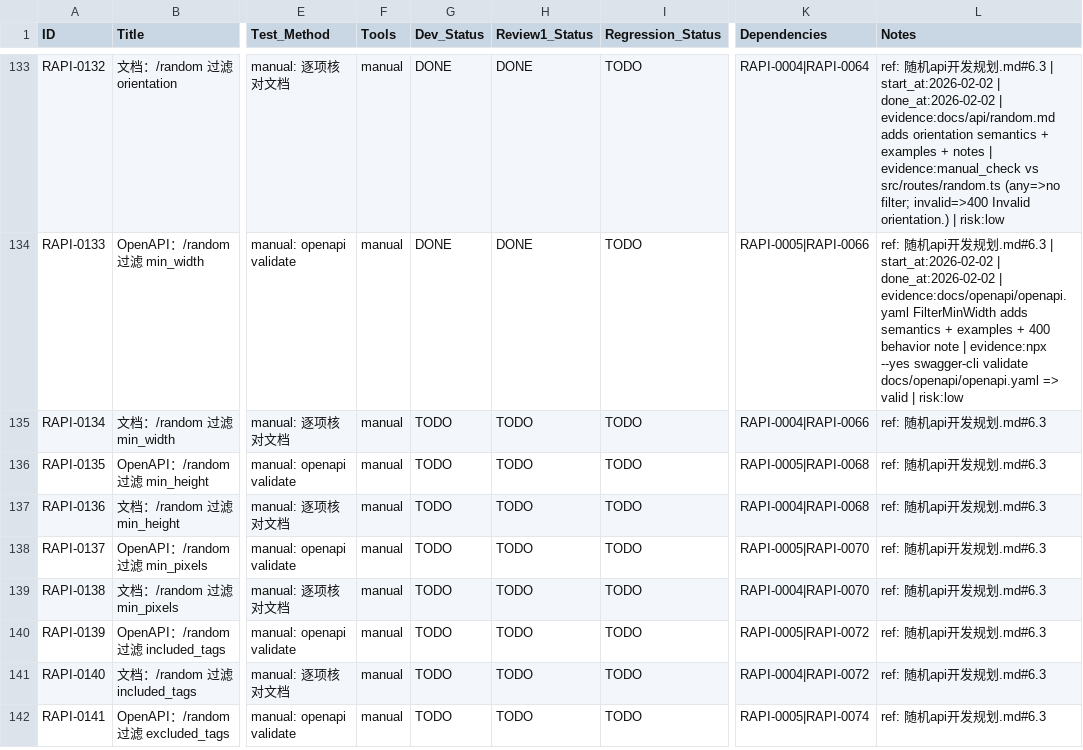
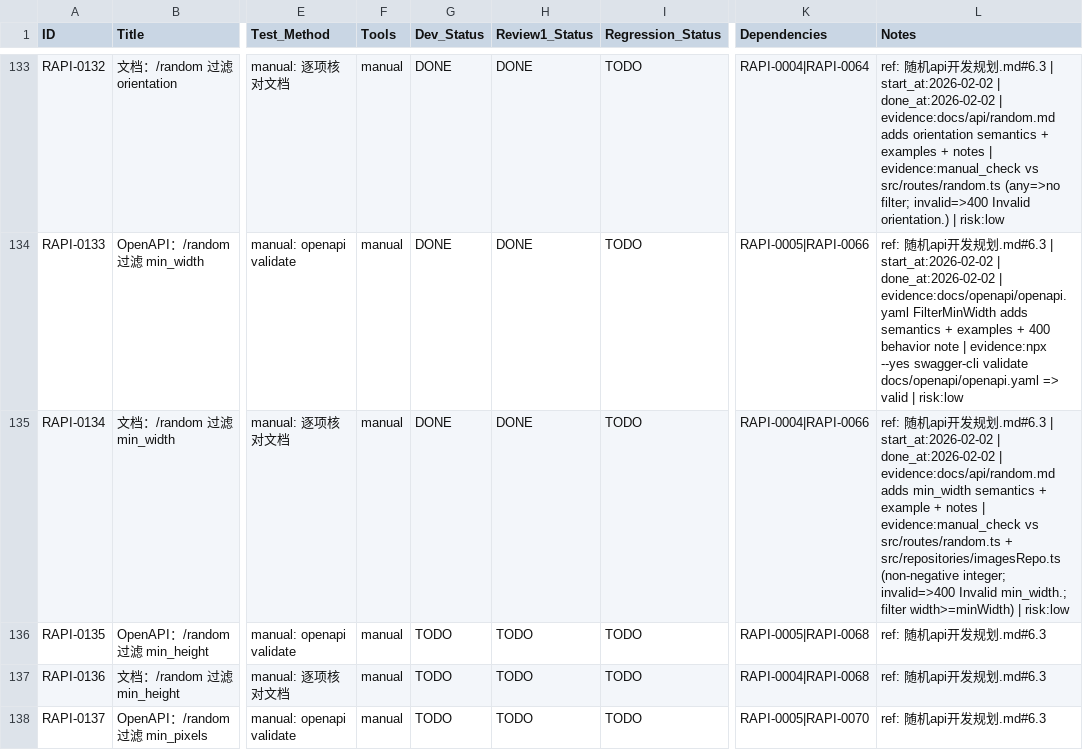
Before and after one commit to inliver233/Random-Pixiv-img-api, a CSV file: issues/2026-01-31_19-36-13-random-anime-image-api.csv, drawn as a sheet; only a part is shown, gaps mark what is left out; the shorter side is filled out with more unchanged rows; the diff names each change by its address in the sheet, - before the commit and + after, or states it on an @@ line.

Commit message:
[RAPI-0134] 文档：/random 过滤 min_width

```diff
--- a/issues/2026-01-31_19-36-13-random-anime-image-api.csv
+++ b/issues/2026-01-31_19-36-13-random-anime-image-api.csv
-G135 (Dev_Status): TODO
+G135 (Dev_Status): DONE
-H135 (Review1_Status): TODO
+H135 (Review1_Status): DONE
-L135 (Notes): …发规划.md#6.3
+L135 (Notes): …发规划.md#6.3 | start_at:2026-02-02 | done_at:2026-02-02 | evidence:docs/api/random.md adds min_width semantics + example + notes | evidence:manual_check vs src/routes/random.ts + src/repositories/imagesRepo.ts (non-negative integer; invalid=>400 Invalid min_width.; filter width>=minWidth) | risk:low
```
Also changed, not shown: 1 other file.
